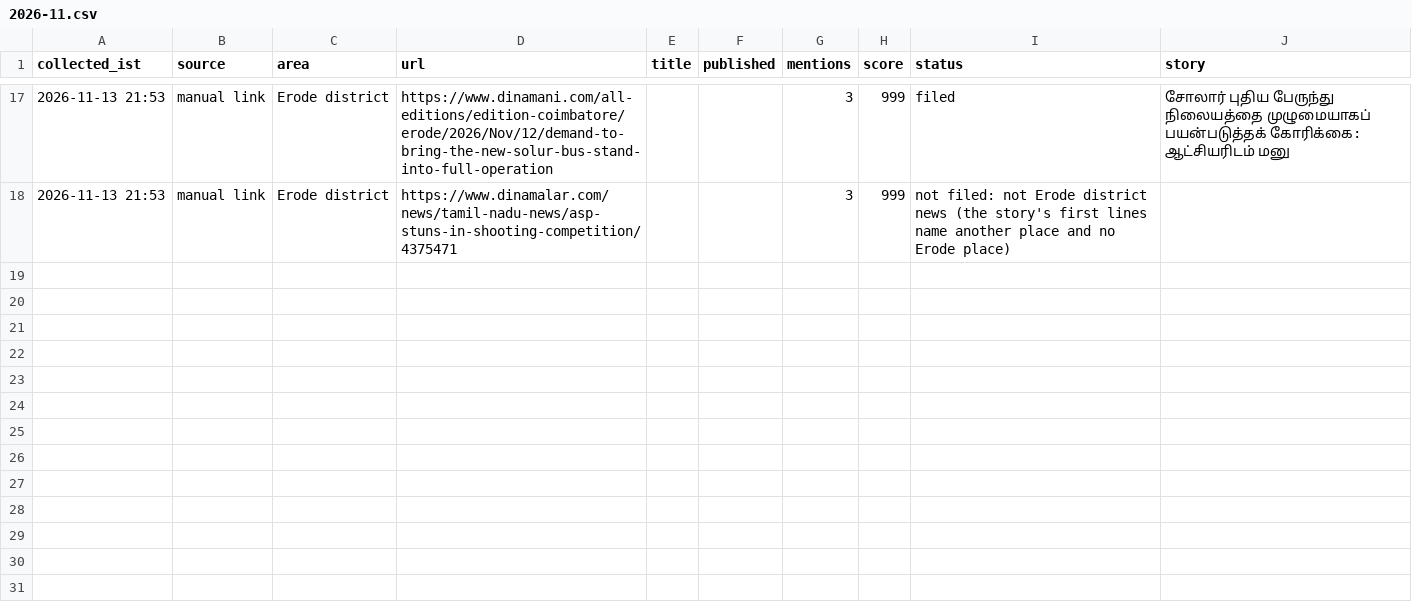
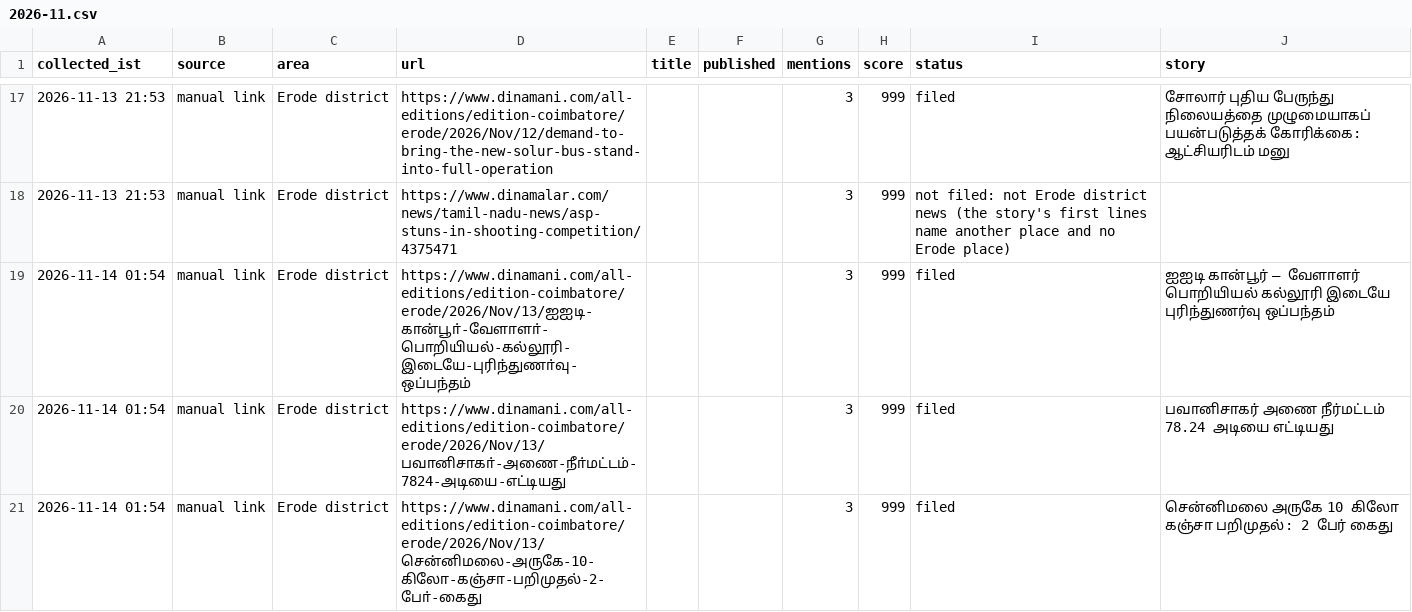
Before and after one commit to news360-tn/erode360-autopost, a CSV file: research_free/archive/2026-11.csv, drawn as a sheet; only a part is shown, gaps mark what is left out.

```diff
--- a/research_free/archive/2026-11.csv
+++ b/research_free/archive/2026-11.csv
@@ -18 +18,4 @@ collected_ist,source,area,url,title,published,mentions,score,status,story
 2026-11-13 21:53,manual link,Erode district,https://www.dinamalar.com/news/tamil-nadu-news/asp-stuns-in-shooting-competition/4375471,,,3,999,not filed: not Erode district news (the story's first lines name another place and no Erode place),
+2026-11-14 01:54,manual link,Erode district,https://www.dinamani.com/all-editions/edition-coimbatore/erode/2026/Nov/13/ஐஐடி-கான்பூா்-வேளாளா்-பொறியியல்-கல்லூரி-இடையே-புரிந்துணா்வு-ஒப்பந்தம்,,,3,999,filed,ஐஐடி கான்பூர் – வேளாளர் பொறியியல் கல்லூரி இடையே புரிந்துணர்வு ஒப்பந்தம்
+2026-11-14 01:54,manual link,Erode district,https://www.dinamani.com/all-editions/edition-coimbatore/erode/2026/Nov/13/பவானிசாகா்-அணை-நீா்மட்டம்-7824-அடியை-எட்டியது,,,3,999,filed,பவானிசாகர் அணை நீர்மட்டம் 78.24 அடியை எட்டியது
+2026-11-14 01:54,manual link,Erode district,https://www.dinamani.com/all-editions/edition-coimbatore/erode/2026/Nov/13/சென்னிமலை-அருகே-10-கிலோ-கஞ்சா-பறிமுதல்-2-போ்-கைது,,,3,999,filed,சென்னிமலை அருகே 10 கிலோ கஞ்சா பறிமுதல்: 2 பேர் கைது
```
Also changed, not shown: 7 other files.
